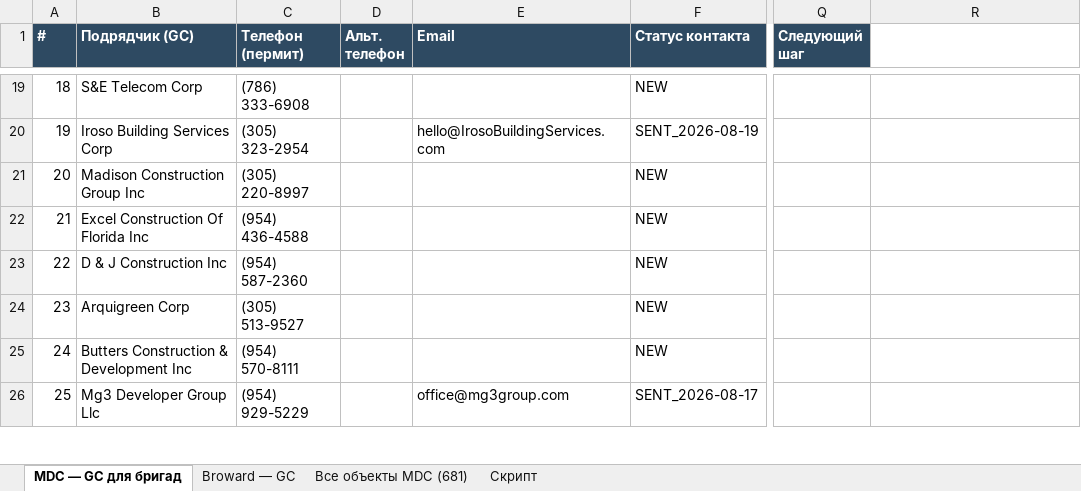
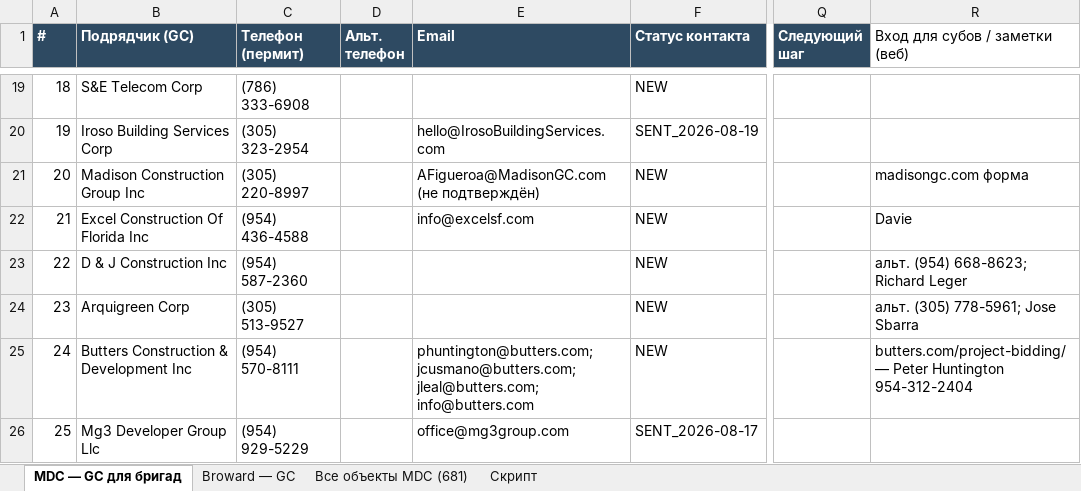
Before and after one commit to arorlov93/Supply-of-Goods, an Excel workbook: tender-system/reports/permit-GC-crews-2026-09-10.xlsx, sheet MDC — GC для бригад, drawn as a sheet; only a part is shown, gaps mark what is left out; values as stored, in another font and other column widths than the file's, no borders; the diff covers the shown part only; the diff names each change by its address in the sheet, - before the commit and + after, or states it on an @@ line.

```diff
--- a/tender-system/reports/permit-GC-crews-2026-09-10.xlsx (sheet MDC — GC для бригад)
+++ b/tender-system/reports/permit-GC-crews-2026-09-10.xlsx (sheet MDC — GC для бригад)
-R1: (empty)
+R1: Вход для субов / заметки (веб)
-E21 (Email): (empty)
+E21 (Email): AFigueroa@MadisonGC.com (не подтверждён)
-R21 (Вход для субов / заметки (веб)): (empty)
+R21 (Вход для субов / заметки (веб)): madisongc.com форма
-E22 (Email): (empty)
+E22 (Email): info@excelsf.com
-R22 (Вход для субов / заметки (веб)): (empty)
+R22 (Вход для субов / заметки (веб)): Davie
-R23 (Вход для субов / заметки (веб)): (empty)
+R23 (Вход для субов / заметки (веб)): альт. (954) 668-8623; Richard Leger
-R24 (Вход для субов / заметки (веб)): (empty)
+R24 (Вход для субов / заметки (веб)): альт. (305) 778-5961; Jose Sbarra
-E25 (Email): (empty)
+E25 (Email): phuntington@butters.com; jcusmano@butters.com; jleal@butters.com; info@butters.com
-R25 (Вход для субов / заметки (веб)): (empty)
+R25 (Вход для субов / заметки (веб)): butters.com/project-bidding/ — Peter Huntington 954-312-2404
```
Also changed, not shown: 24 edited cells elsewhere in this sheet.
